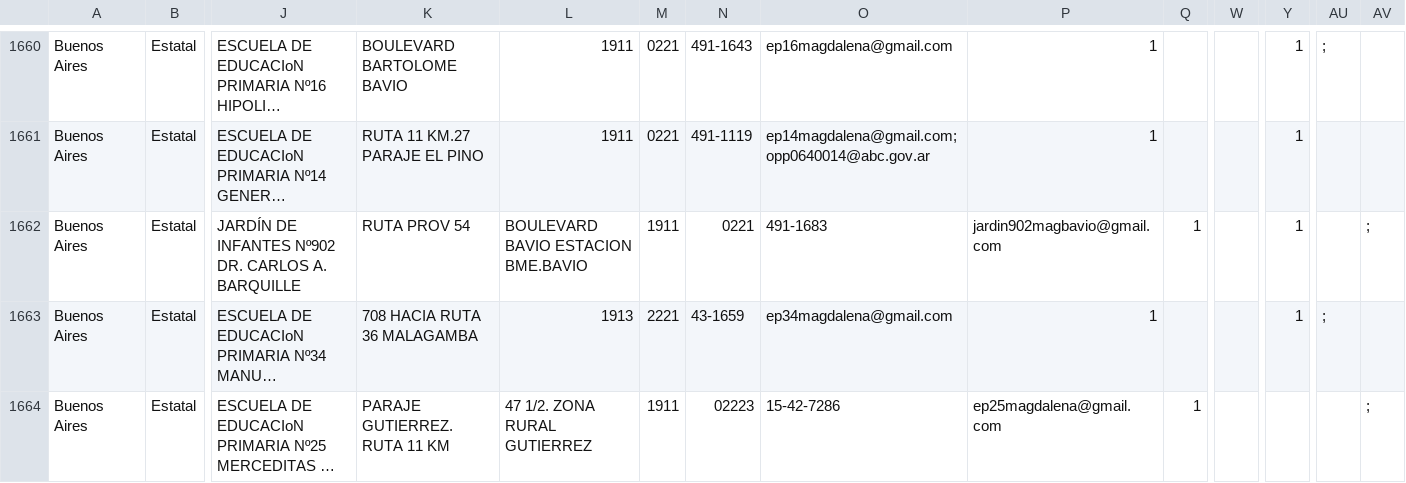
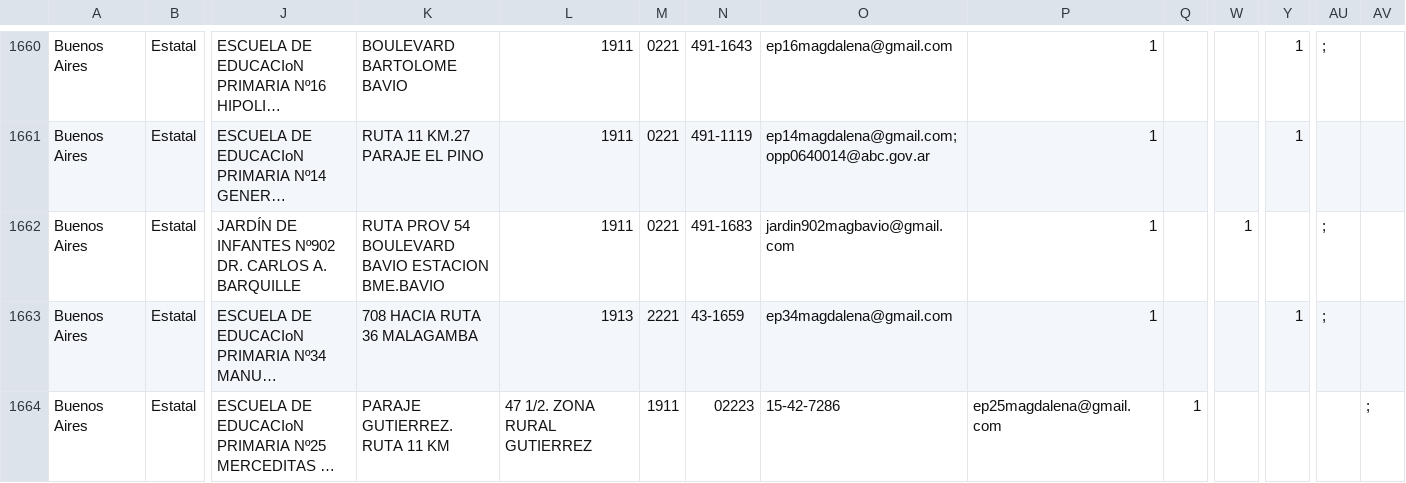
Before and after one commit to emypb93/Datasets, a CSV file: padron_escuelas _copia.csv, drawn as a sheet; only a part is shown, gaps mark what is left out; long unchanged cells end in …; the diff names each change by its address in the sheet, - before the commit and + after, or states it on an @@ line.

Commit message:
Update padron_escuelas _copia.csv

```diff
--- a/padron_escuelas _copia.csv
+++ b/padron_escuelas _copia.csv
-K1662: RUTA PROV 54
+K1662: RUTA PROV 54 BOULEVARD BAVIO ESTACION BME.BAVIO
-L1662: BOULEVARD BAVIO ESTACION BME.BAVIO
+L1662: 1911
-M1662: 1911
+M1662: 0221
-N1662: 0221
+N1662: 491-1683
-O1662: 491-1683
+O1662: jardin902magbavio@gmail.com
-P1662: jardin902magbavio@gmail.com
+P1662: 1
-Q1662: 1
+Q1662: (empty)
-W1662: (empty)
+W1662: 1
-Y1662: 1
+Y1662: (empty)
-AU1662: (empty)
+AU1662: ;
-AV1662: ;
+AV1662: (empty)
```
